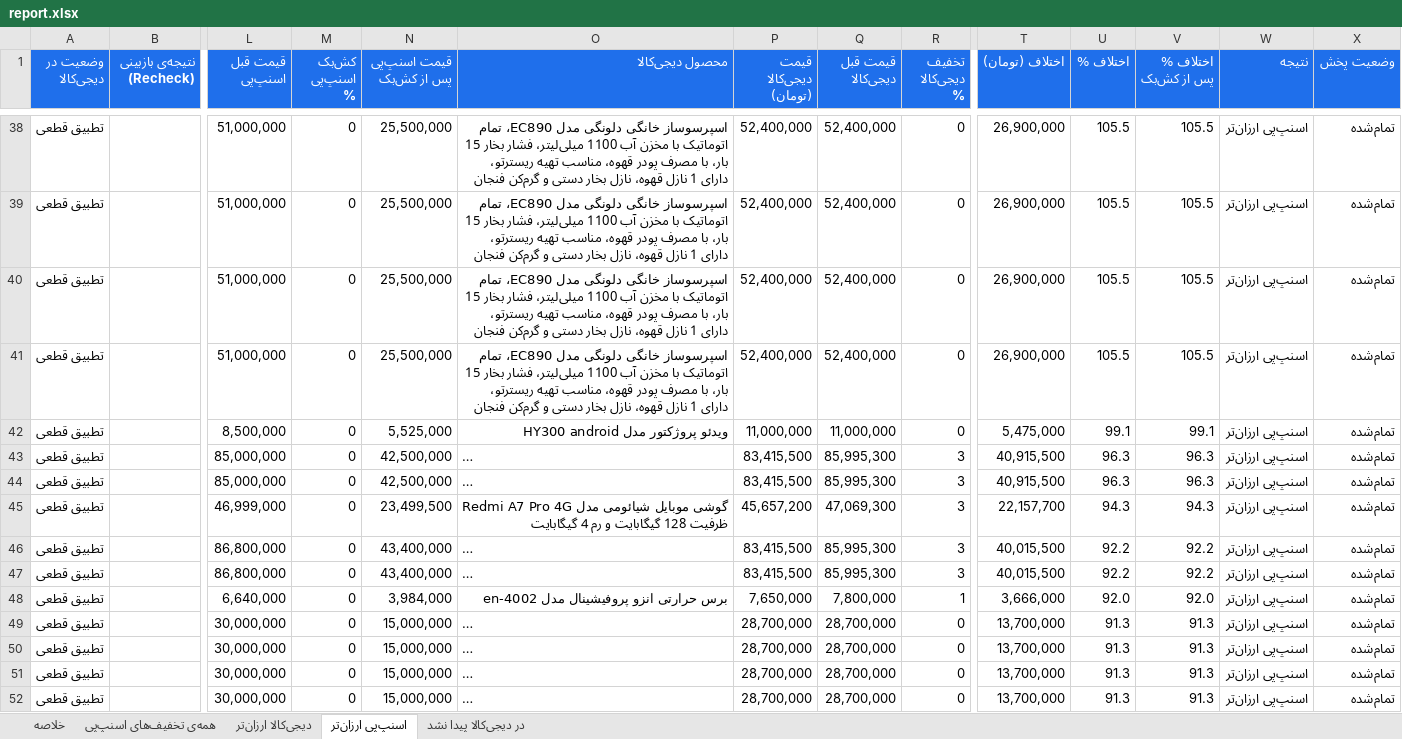
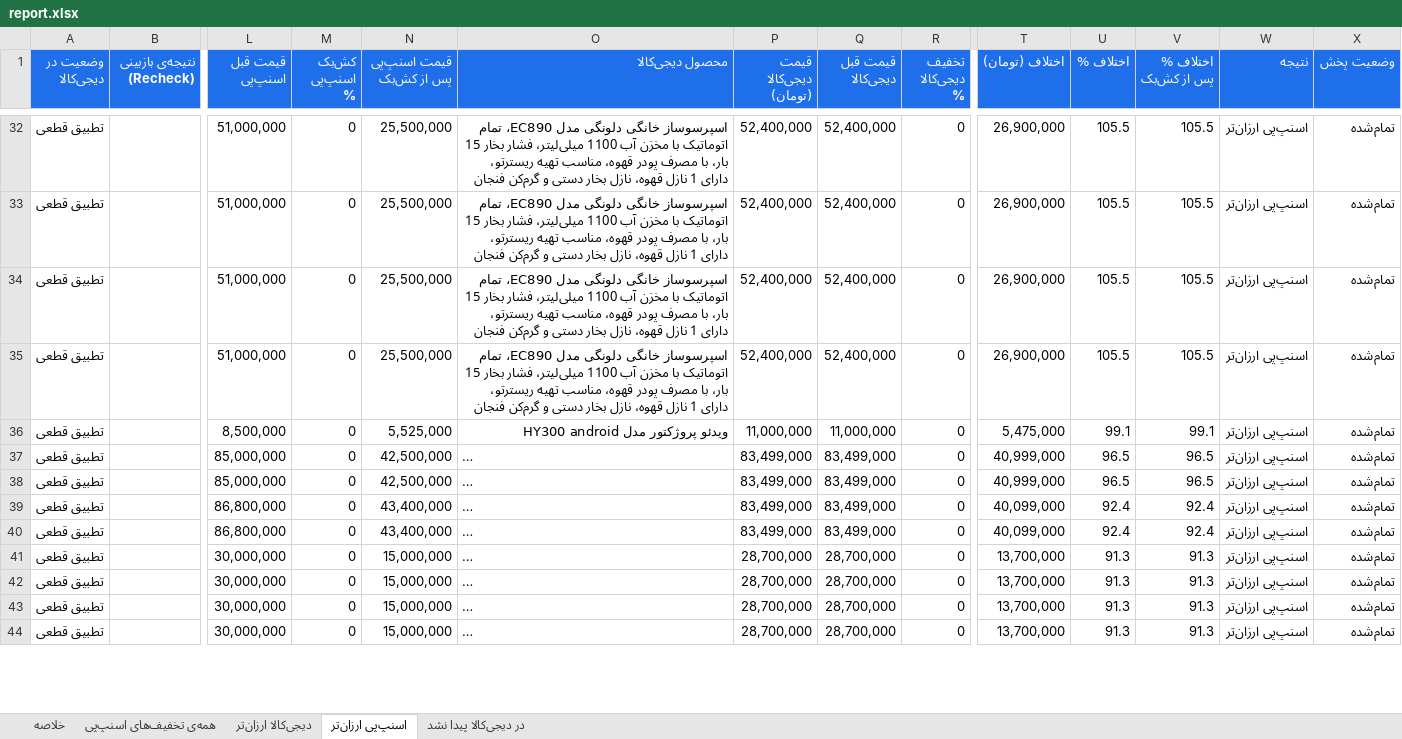
Before and after one commit to Ehsan-Moeininejad/snapppay-vs-digikala, an Excel workbook: data/report.xlsx, sheet اسنپ‌پی ارزان‌تر, drawn as a sheet; only a part is shown, gaps mark what is left out; long unchanged cells end in …; values as stored, in another font and other column widths than the file's, no borders; removed rows and columns are numbered as before the commit, all else as after; rows hold the shown columns only; the diff covers the shown part only; the diff names each change by its address in the sheet, - before the commit and + after, or states it on an @@ line.

```diff
--- a/data/report.xlsx (sheet اسنپ‌پی ارزان‌تر)
+++ b/data/report.xlsx (sheet اسنپ‌پی ارزان‌تر)
-P37:P38 (قیمت دیجی‌کالا (تومان)): 83,415,500
+P37:P38 (قیمت دیجی‌کالا (تومان)): 83,499,000
-Q37:Q38 (قیمت قبل دیجی‌کالا): 85,995,300
+Q37:Q38 (قیمت قبل دیجی‌کالا): 83,499,000
-R37:R38 (تخفیف دیجی‌کالا %): 3
+R37:R38 (تخفیف دیجی‌کالا %): 0
-T37:T38 (اختلاف (تومان)): 40,915,500
+T37:T38 (اختلاف (تومان)): 40,999,000
-U37:U38 (اختلاف %): 96.3
+U37:U38 (اختلاف %): 96.5
-V37:V38 (اختلاف % پس از کش‌بک): 96.3
+V37:V38 (اختلاف % پس از کش‌بک): 96.5
-row 45: تطبیق قطعی |  | 46,999,000 | 0 | 23,499,500 | گوشی موبایل شیائومی مدل Redmi A7 Pro 4G ظرفیت 128 گیگابایت و رم 4 گیگابایت | 45,657,200 | 47,069,300 | 3 | 22,157,700 | 94.3 | 94.3 | اسنپ‌پی ارزان‌تر | تمام‌شده
-P39:P40 (قیمت دیجی‌کالا (تومان)): 83,415,500
+P39:P40 (قیمت دیجی‌کالا (تومان)): 83,499,000
-Q39:Q40 (قیمت قبل دیجی‌کالا): 85,995,300
+Q39:Q40 (قیمت قبل دیجی‌کالا): 83,499,000
-R39:R40 (تخفیف دیجی‌کالا %): 3
+R39:R40 (تخفیف دیجی‌کالا %): 0
-T39:T40 (اختلاف (تومان)): 40,015,500
+T39:T40 (اختلاف (تومان)): 40,099,000
-U39:U40 (اختلاف %): 92.2
+U39:U40 (اختلاف %): 92.4
-V39:V40 (اختلاف % پس از کش‌بک): 92.2
+V39:V40 (اختلاف % پس از کش‌بک): 92.4
-row 48: تطبیق قطعی |  | 6,640,000 | 0 | 3,984,000 | برس حرارتی انزو پروفیشینال مدل en-4002 | 7,650,000 | 7,800,000 | 1 | 3,666,000 | 92.0 | 92.0 | اسنپ‌پی ارزان‌تر | تمام‌شده
```
Also changed, not shown: 11 added rows, 15 removed rows and 33 edited cells elsewhere in this sheet, sheet همه‌ی تخفیف‌های اسنپ‌پی, sheet در دیجی‌کالا پیدا نشد, sheet دیجی‌کالا ارزان‌تر, sheet خلاصه, 4 other files.
